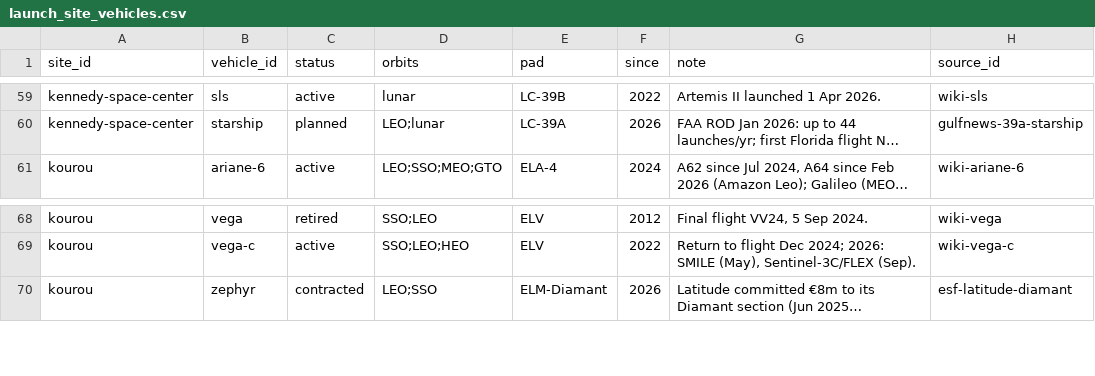
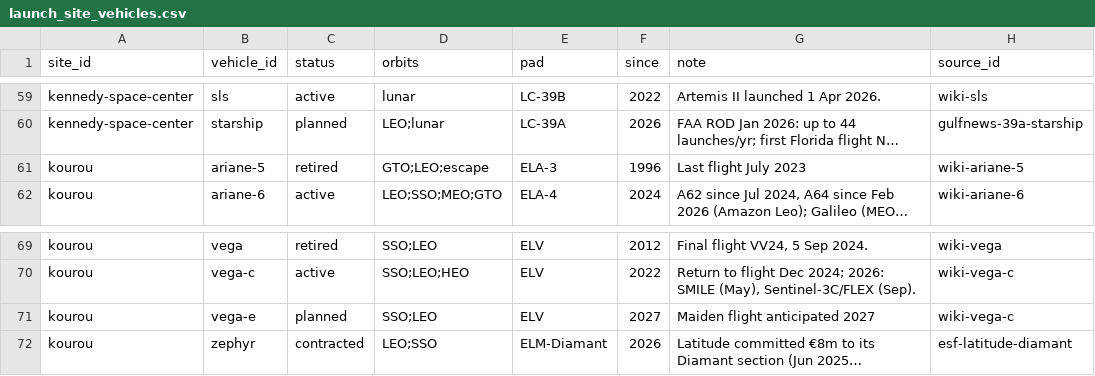
Before and after one commit to wagner-nils/stern-hackathon, a CSV file: warehouse/seed/launch_site_vehicles.csv, drawn as a sheet; only a part is shown, gaps mark what is left out; long unchanged cells end in …; the diff names each change by its address in the sheet, - before the commit and + after, or states it on an @@ line.

```diff
--- a/warehouse/seed/launch_site_vehicles.csv
+++ b/warehouse/seed/launch_site_vehicles.csv
+row 61: kourou | ariane-5 | retired | GTO;LEO;escape | ELA-3 | 1996 | Last flight July 2023 | wiki-ariane-5
+row 71: kourou | vega-e | planned | SSO;LEO | ELV | 2027 | Maiden flight anticipated 2027 | wiki-vega-c
```
Also changed, not shown: warehouse/seed/sources.csv, warehouse/seed/vehicles.csv, 12 other files.
